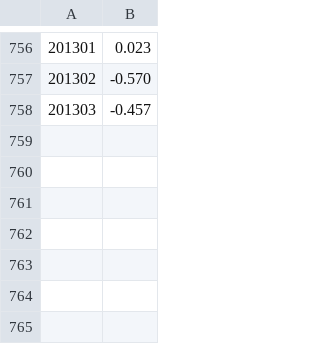
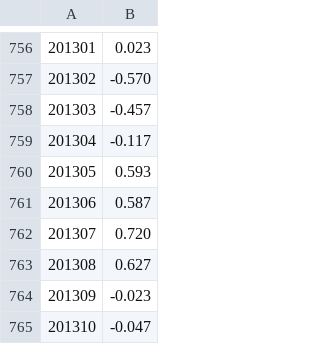
Before and after one commit to nemac/global-climate-dashboard-data, a CSV file: data/climate_vari_NAO.csv, drawn as a sheet; only a part is shown, gaps mark what is left out; the diff names each change by its address in the sheet, - before the commit and + after, or states it on an @@ line.

```diff
--- a/data/climate_vari_NAO.csv
+++ b/data/climate_vari_NAO.csv
+row 759: 201304 | -0.117
+row 760: 201305 | 0.593
+row 761: 201306 | 0.587
+row 762: 201307 | 0.720
+row 763: 201308 | 0.627
+row 764: 201309 | -0.023
+row 765: 201310 | -0.047
```
Also changed, not shown: data/climate_change_co2.csv, data/climate_vari_AO.csv, 6 other files.
